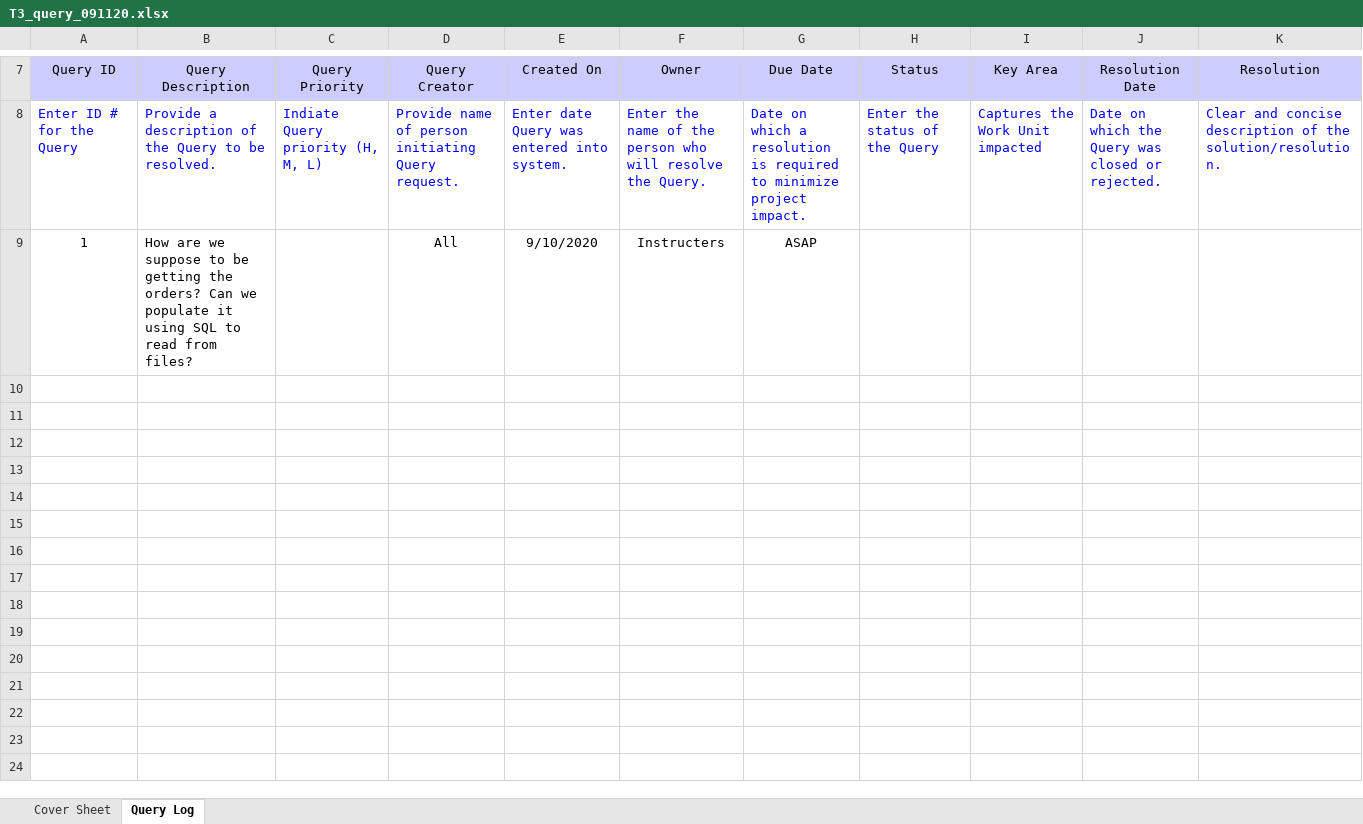
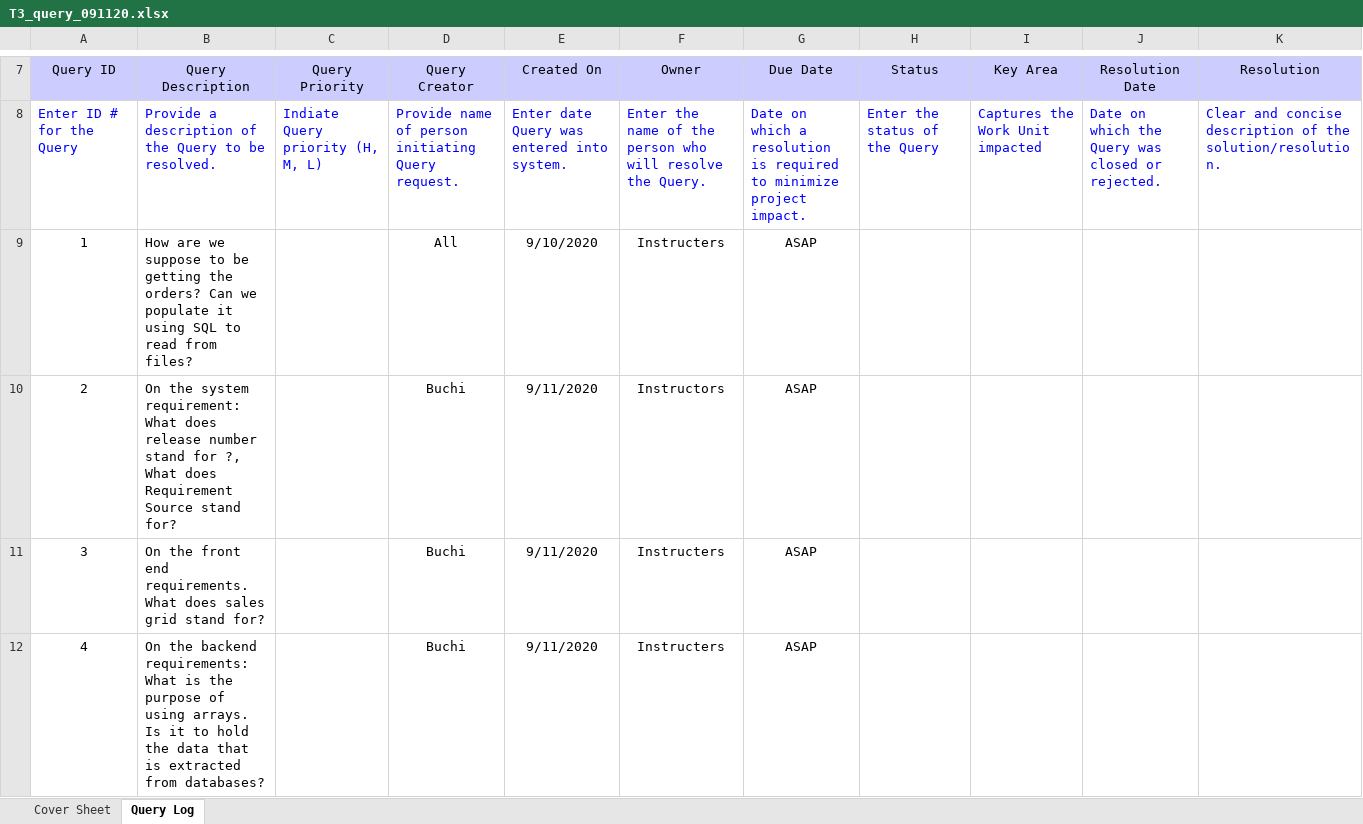
Before and after one commit to buchidiai/OrderBookCentral, an Excel workbook: T3-Reports/T3_query_091120.xlsx, sheet Query Log, drawn as a sheet; only a part is shown, gaps mark what is left out; values as stored, in another font and other column widths than the file's, no borders; the diff covers the shown part only; the diff names each change by its address in the sheet, - before the commit and + after, or states it on an @@ line.

Commit message:
status updates

```diff
--- a/T3-Reports/T3_query_091120.xlsx (sheet Query Log)
+++ b/T3-Reports/T3_query_091120.xlsx (sheet Query Log)
+row 10: 2 | On the system requirement: What does release number stand for ?, What does Requirement Source stand for? |  | Buchi | 9/11/2020 | Instructors | ASAP
+row 11: 3 | On the front end requirements. What does sales grid stand for? |  | Buchi | 9/11/2020 | Instructers | ASAP
+row 12: 4 | On the backend requirements: What is the purpose of using arrays. Is it to hold the data that is extracted from databases? |  | Buchi | 9/11/2020 | Instructers | ASAP
```
Also changed, not shown: 2 added rows elsewhere in this sheet, 2 other files.
